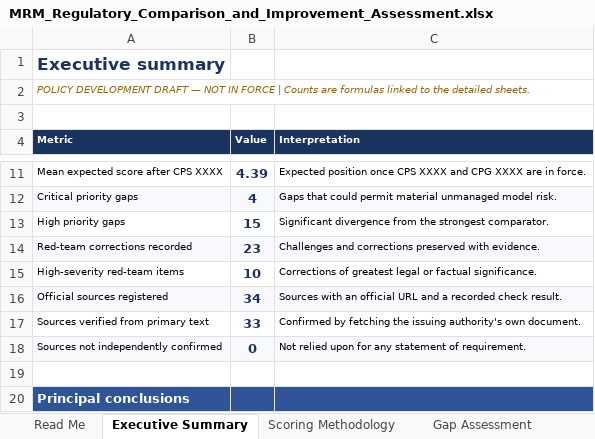
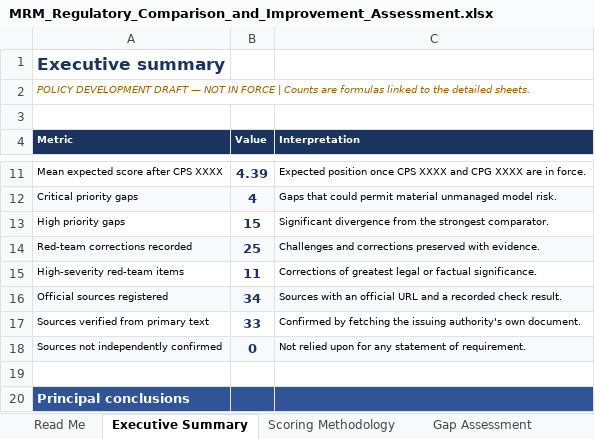
Before and after one commit to robsharm-sudo/Major-Bank-Annual-report-2025, an Excel workbook: MRM_Regulatory_Comparison_and_Improvement_Assessment.xlsx, sheet Executive Summary, drawn as a sheet; only a part is shown, gaps mark what is left out; values as stored, in another font and other column widths than the file's, no borders; charts and pictures not drawn; the diff names each change by its address in the sheet, - before the commit and + after, or states it on an @@ line.

```diff
--- a/MRM_Regulatory_Comparison_and_Improvement_Assessment.xlsx (sheet Executive Summary)
+++ b/MRM_Regulatory_Comparison_and_Improvement_Assessment.xlsx (sheet Executive Summary)
-B14 (Value): 23
+B14 (Value): 25
-B15 (Value): 10
+B15 (Value): 11
```
Also changed, not shown: sheet Red Team Audit, sheet Source Register, sheet Legal Status Matrix, 3 other files.
